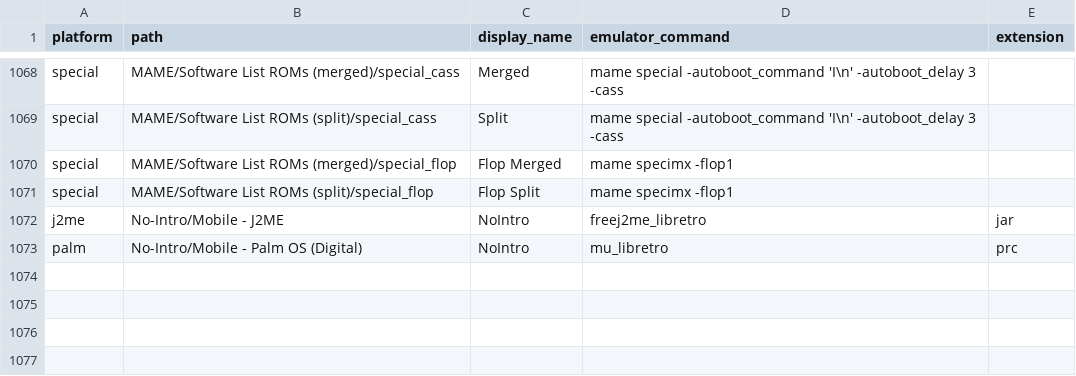
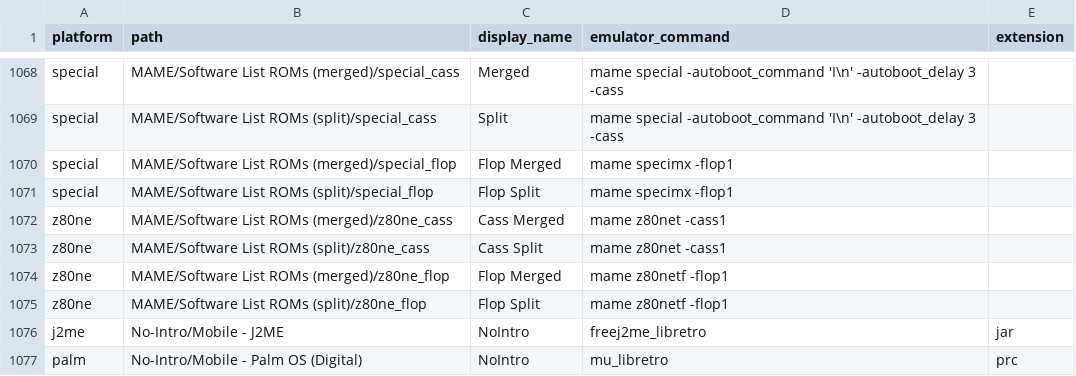
Before and after one commit to WizzardSK/gameflix, a CSV file: platforms.csv, drawn as a sheet; only a part is shown, gaps mark what is left out.

```diff
--- a/platforms.csv
+++ b/platforms.csv
@@ -1071,2 +1071,6 @@ special,MAME/Software List ROMs (merged)/special_flop,Flop Merged,mame specimx -
 special,MAME/Software List ROMs (split)/special_flop,Flop Split,mame specimx -flop1,
+z80ne,MAME/Software List ROMs (merged)/z80ne_cass,Cass Merged,mame z80net -cass1,
+z80ne,MAME/Software List ROMs (split)/z80ne_cass,Cass Split,mame z80net -cass1,
+z80ne,MAME/Software List ROMs (merged)/z80ne_flop,Flop Merged,mame z80netf -flop1,
+z80ne,MAME/Software List ROMs (split)/z80ne_flop,Flop Split,mame z80netf -flop1,
 j2me,No-Intro/Mobile - J2ME,NoIntro,freej2me_libretro,jar
```
Also changed, not shown: systems.csv, 1 other file.
